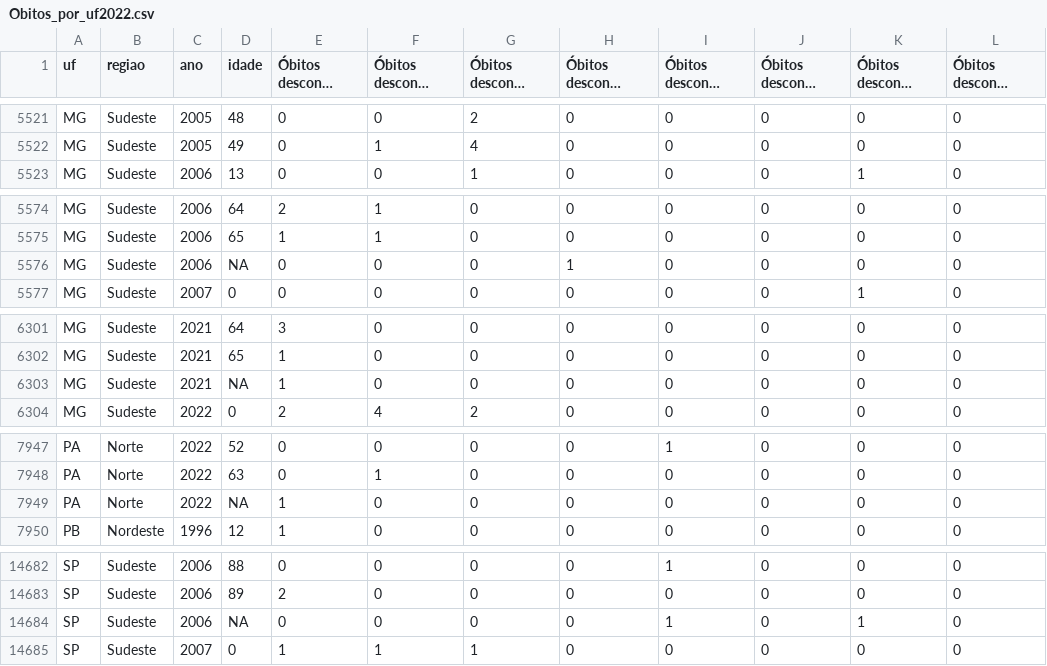
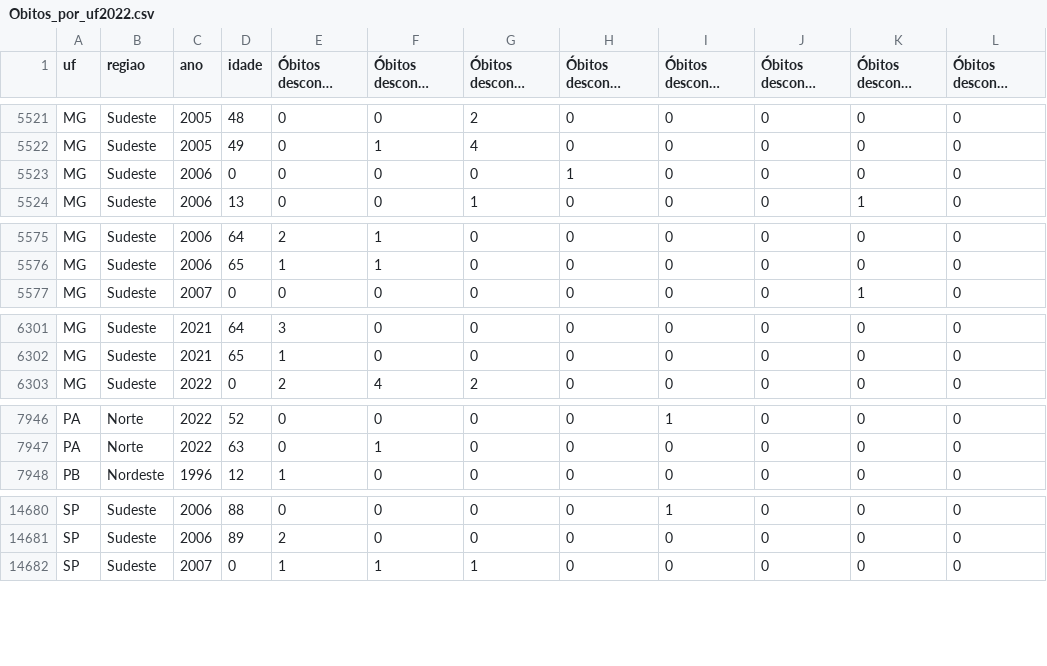
Before and after one commit to observatorioobstetrico/painel-obitos-grav-puerp, a CSV file: Obitos_por_uf2022.csv, drawn as a sheet; only a part is shown, gaps mark what is left out; long unchanged cells end in …; the diff covers the shown part only.

Commit message:
Add files via upload

```diff
--- a/Obitos_por_uf2022.csv
+++ b/Obitos_por_uf2022.csv
@@ -5522,2 +5522,3 @@
 "MG","Sudeste","2005",49,0,1,4,0,0,0,0,0
+"MG","Sudeste","2006",0,0,0,0,1,0,0,0,0
 "MG","Sudeste","2006",13,0,0,1,0,0,0,1,0
@@ -5575,3 +5576,2 @@
 "MG","Sudeste","2006",65,1,1,0,0,0,0,0,0
-"MG","Sudeste","2006",NA,0,0,0,1,0,0,0,0
 "MG","Sudeste","2007",0,0,0,0,0,0,0,1,0
@@ -6302,3 +6302,2 @@
 "MG","Sudeste","2021",65,1,0,0,0,0,0,0,0
-"MG","Sudeste","2021",NA,1,0,0,0,0,0,0,0
 "MG","Sudeste","2022",0,2,4,2,0,0,0,0,0
@@ -7948,3 +7947,2 @@
 "PA","Norte","2022",63,0,1,0,0,0,0,0,0
-"PA","Norte","2022",NA,1,0,0,0,0,0,0,0
 "PB","Nordeste","1996",12,1,0,0,0,0,0,0,0
@@ -14683,3 +14681,2 @@
 "SP","Sudeste","2006",89,2,0,0,0,0,0,0,0
-"SP","Sudeste","2006",NA,0,0,0,0,1,0,1,0
 "SP","Sudeste","2007",0,1,1,1,0,0,0,0,0
```
Also changed, not shown: 4 edited cells elsewhere in this file.
